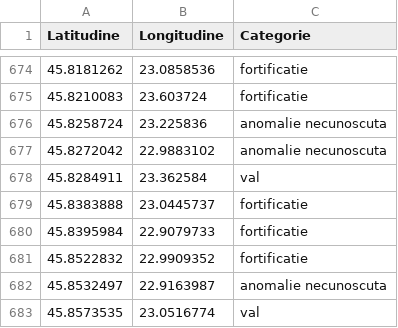
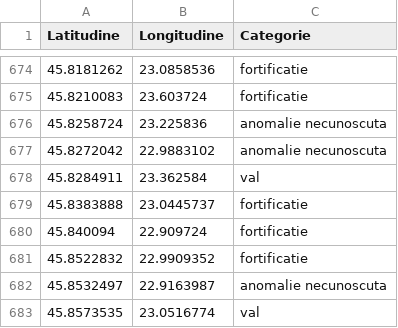
Before and after one commit to andrei-roba29/DetectLab_RO, a CSV file: data/lidar_scanner_points.csv, drawn as a sheet; only a part is shown, gaps mark what is left out.

Commit message:
Update fortificatie LiDAR coordinates: move (45.8395984, 22.9079733) to (45.840094, 22.909724)
Co-authored-by: arena-agent <297053741+arena-agent@users.noreply.github.com>

```diff
--- a/data/lidar_scanner_points.csv
+++ b/data/lidar_scanner_points.csv
@@ -679,3 +679,3 @@ Latitudine,Longitudine,Categorie
 45.8383888,23.0445737,fortificatie
-45.8395984,22.9079733,fortificatie
+45.840094,22.909724,fortificatie
 45.8522832,22.9909352,fortificatie
```
